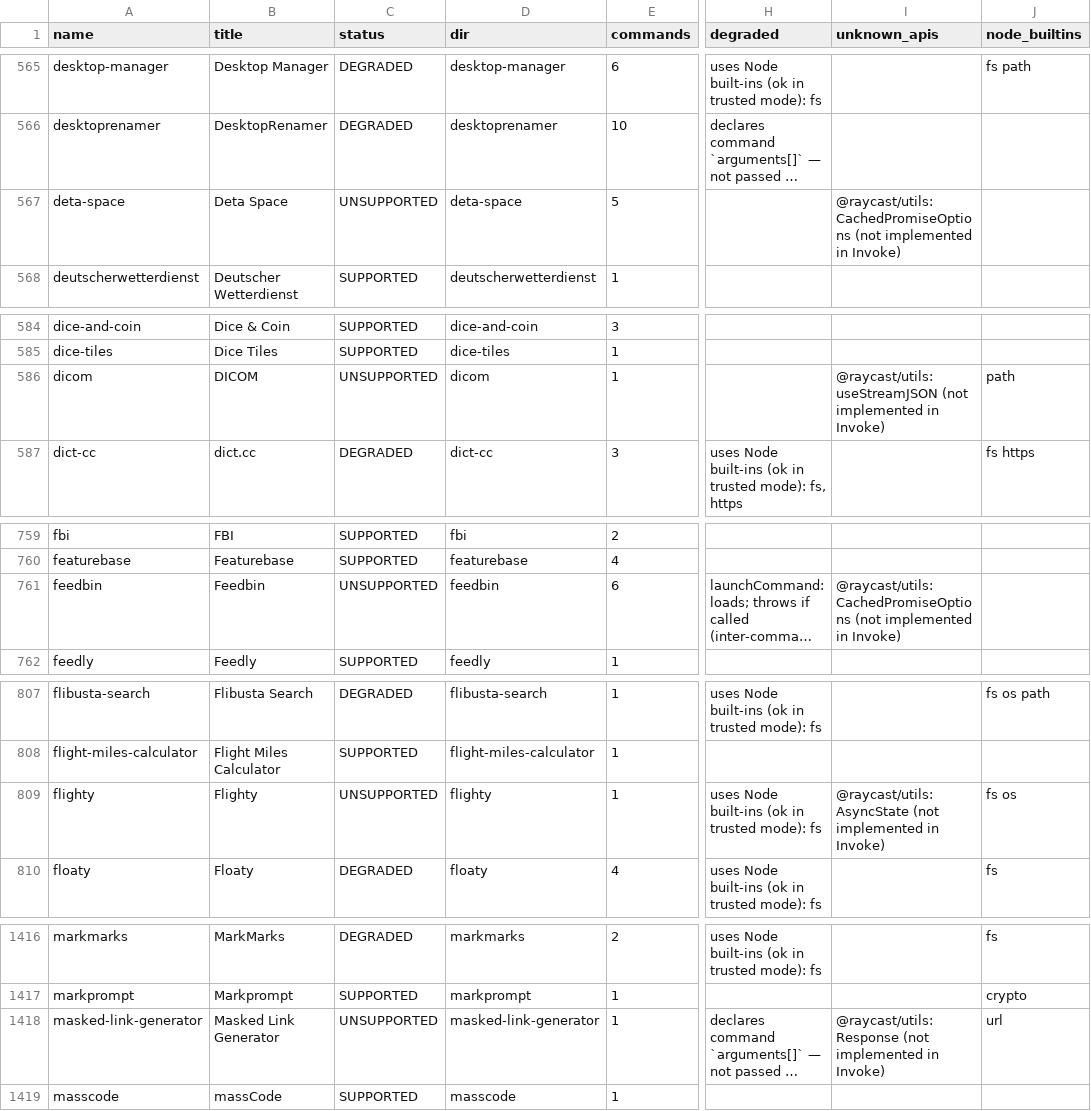
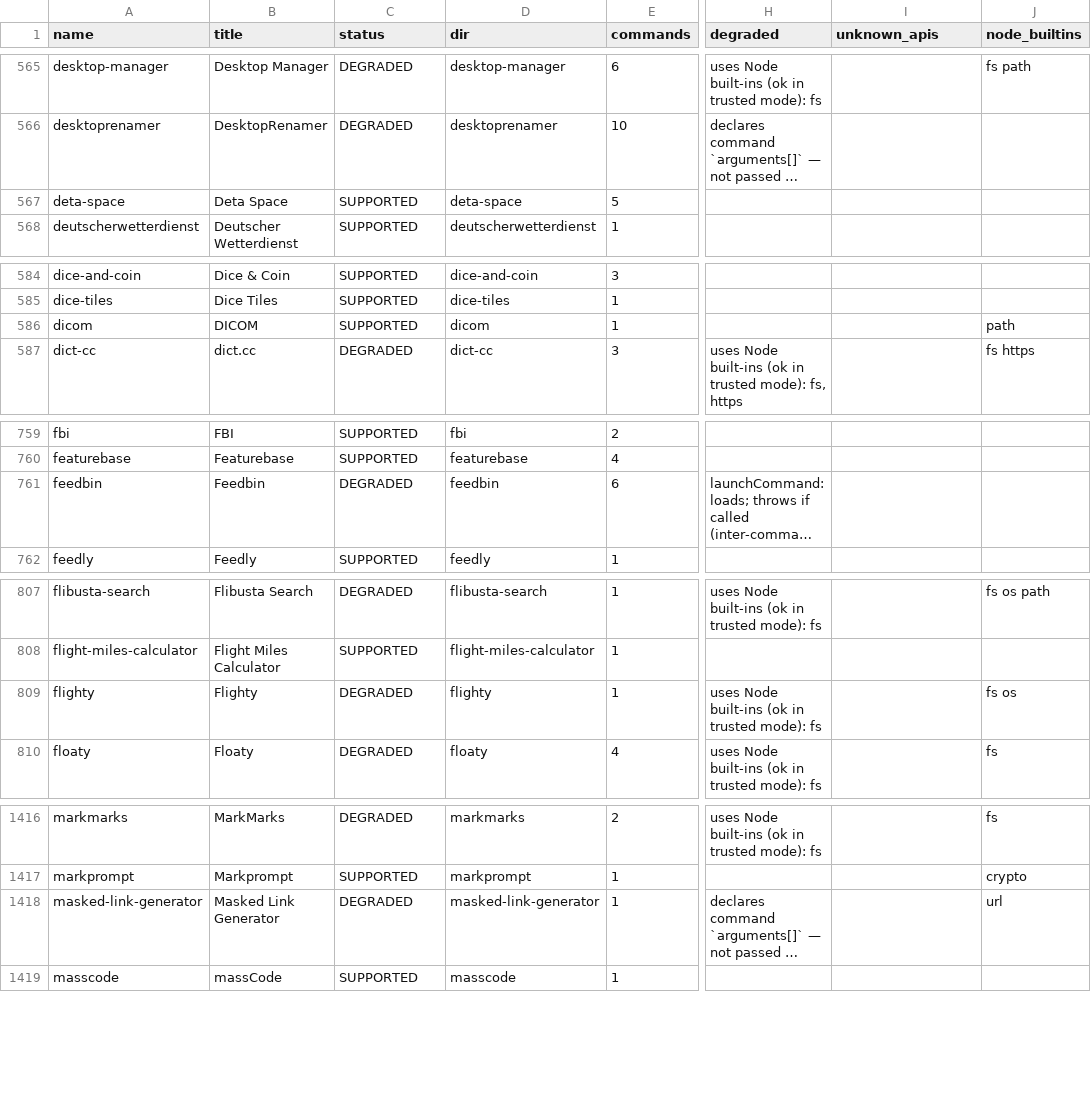
Before and after one commit to kapildave6/invoke-v2, a CSV file: tools/compat-check/report-trusted-m4/extensions.csv, drawn as a sheet; only a part is shown, gaps mark what is left out; long unchanged cells end in …; the diff covers the shown part only; the diff names each change by its address in the sheet, - before the commit and + after, or states it on an @@ line.

```diff
--- a/tools/compat-check/report-trusted-m4/extensions.csv
+++ b/tools/compat-check/report-trusted-m4/extensions.csv
-C567 (status): UNSUPPORTED
+C567 (status): SUPPORTED
-I567 (unknown_apis): @raycast/utils:CachedPromiseOptions (not implemented in Invoke)
+I567 (unknown_apis): (empty)
-C586 (status): UNSUPPORTED
+C586 (status): SUPPORTED
-I586 (unknown_apis): @raycast/utils:useStreamJSON (not implemented in Invoke)
+I586 (unknown_apis): (empty)
-C761 (status): UNSUPPORTED
+C761 (status): DEGRADED
-I761 (unknown_apis): @raycast/utils:CachedPromiseOptions (not implemented in Invoke)
+I761 (unknown_apis): (empty)
-C809 (status): UNSUPPORTED
+C809 (status): DEGRADED
-I809 (unknown_apis): @raycast/utils:AsyncState (not implemented in Invoke)
+I809 (unknown_apis): (empty)
-C1418 (status): UNSUPPORTED
+C1418 (status): DEGRADED
-I1418 (unknown_apis): @raycast/utils:Response (not implemented in Invoke)
+I1418 (unknown_apis): (empty)
```
Also changed, not shown: 40 edited cells elsewhere in this file, tools/compat-check/report-sandboxed-m4/extensions.csv, 7 other files.
